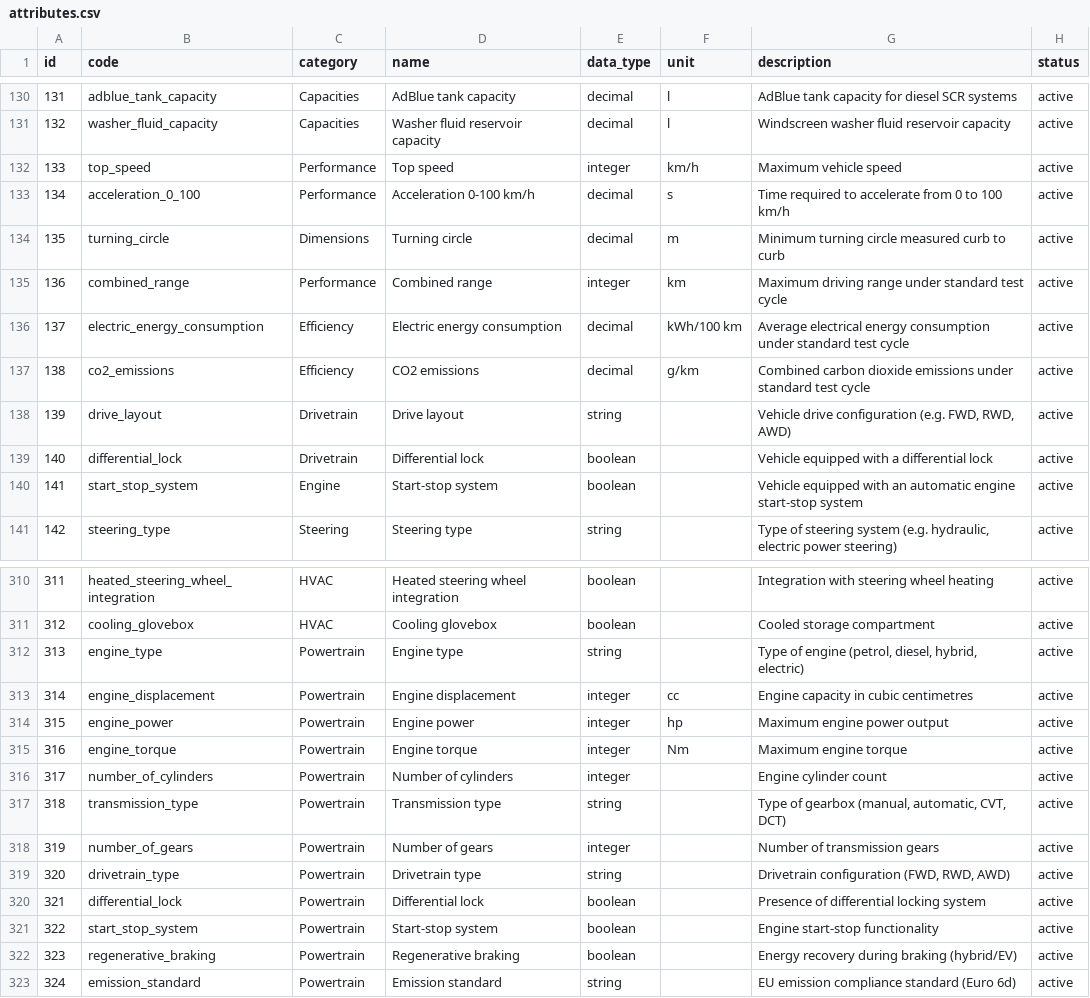
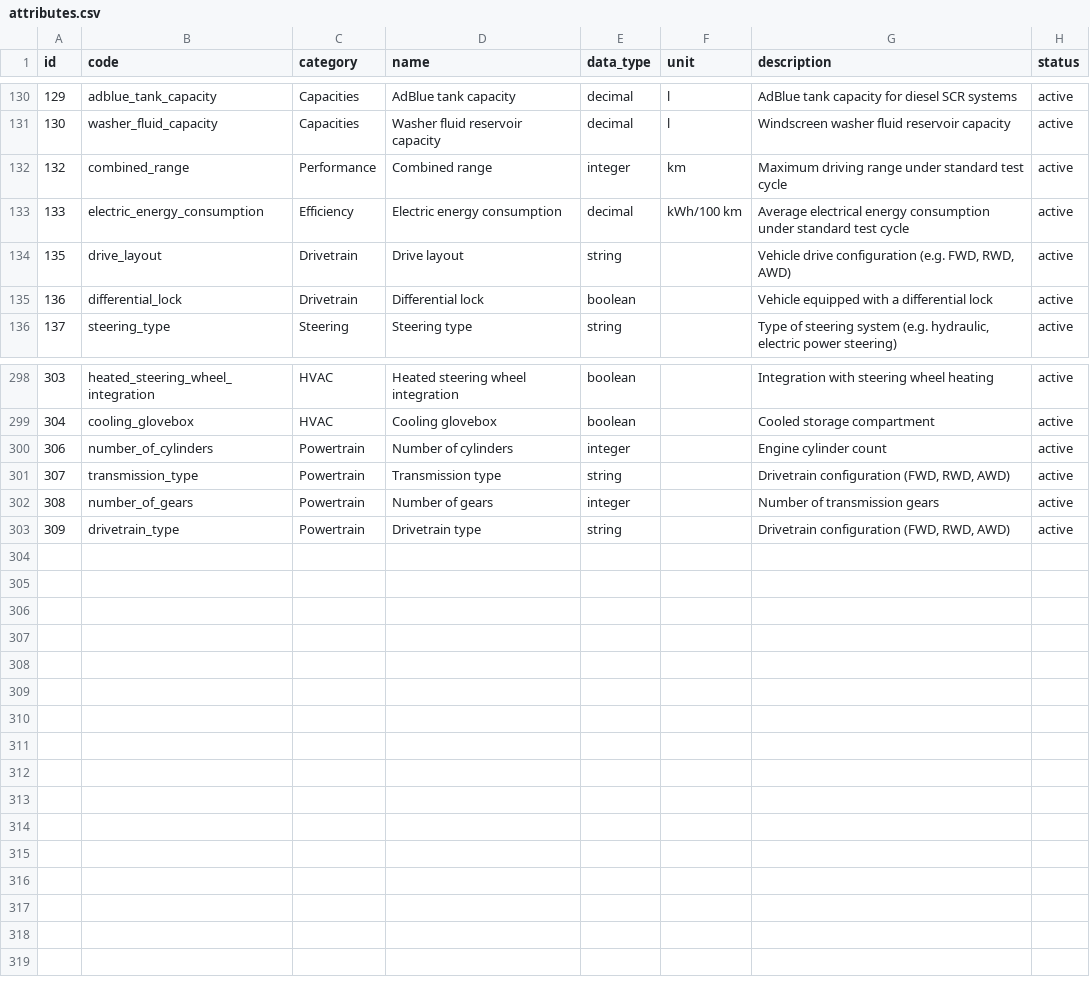
Before and after one commit to xbodzio7/Dacia-Knowledge-Base, a CSV file: data/master/attributes.csv, drawn as a sheet; only a part is shown, gaps mark what is left out; removed rows and columns are numbered as before the commit, all else as after; the diff covers the shown part only; the diff names each change by its address in the sheet, - before the commit and + after, or states it on an @@ line.

```diff
--- a/data/master/attributes.csv
+++ b/data/master/attributes.csv
@@ column A (id) renumbered between rows 5 and 303 @@
-row 132: 133 | top_speed | Performance | Top speed | integer | km/h | Maximum vehicle speed | active
-row 133: 134 | acceleration_0_100 | Performance | Acceleration 0-100 km/h | decimal | s | Time required to accelerate from 0 to 100 km/h | active
-row 134: 135 | turning_circle | Dimensions | Turning circle | decimal | m | Minimum turning circle measured curb to curb | active
-row 137: 138 | co2_emissions | Efficiency | CO2 emissions | decimal | g/km | Combined carbon dioxide emissions under standard test cycle | active
-row 140: 141 | start_stop_system | Engine | Start-stop system | boolean |  | Vehicle equipped with an automatic engine start-stop system | active
-row 312: 313 | engine_type | Powertrain | Engine type | string |  | Type of engine (petrol, diesel, hybrid, electric) | active
-row 313: 314 | engine_displacement | Powertrain | Engine displacement | integer | cc | Engine capacity in cubic centimetres | active
-row 314: 315 | engine_power | Powertrain | Engine power | integer | hp | Maximum engine power output | active
-row 315: 316 | engine_torque | Powertrain | Engine torque | integer | Nm | Maximum engine torque | active
-G301 (description): Type of gearbox (manual, automatic, CVT, DCT)
+G301 (description): Drivetrain configuration (FWD, RWD, AWD)
-row 320: 321 | differential_lock | Powertrain | Differential lock | boolean |  | Presence of differential locking system | active
-row 321: 322 | start_stop_system | Powertrain | Start-stop system | boolean |  | Engine start-stop functionality | active
-row 322: 323 | regenerative_braking | Powertrain | Regenerative braking | boolean |  | Energy recovery during braking (hybrid/EV) | active
-row 323: 324 | emission_standard | Powertrain | Emission standard | string |  | EU emission compliance standard (Euro 6d) | active
```
Also changed, not shown: 7 removed rows elsewhere in this file, 2 other files.
